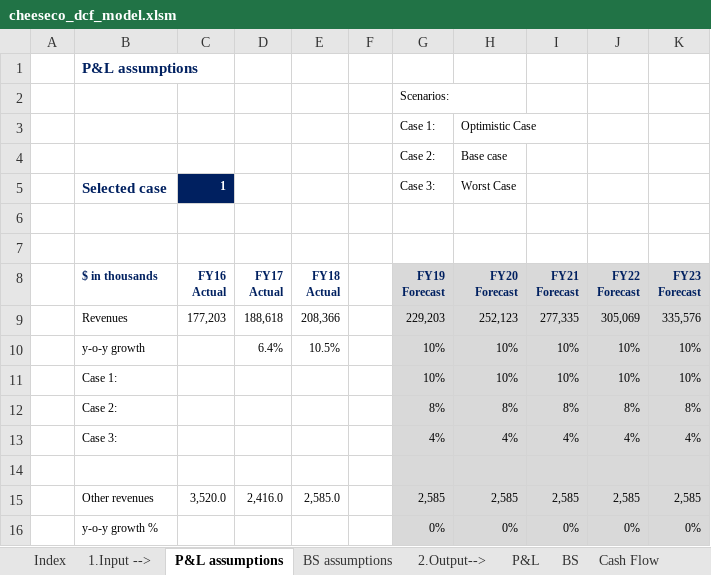
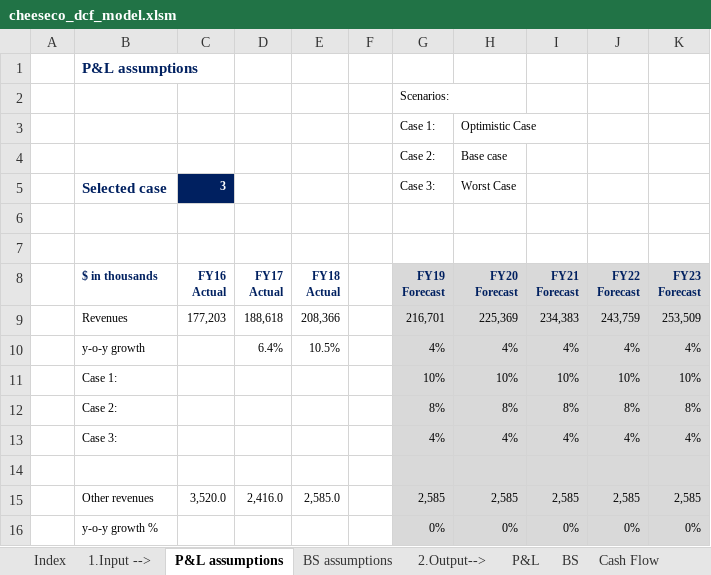
Before and after one commit to cmj123/dcf_modelling, an Excel workbook: cheeseco_dcf_model.xlsm, sheet P&L assumptions, drawn as a sheet; only a part is shown; values as stored, in another font and other column widths than the file's, no borders; removed rows and columns are numbered as before the commit, all else as after; the diff covers the shown part only; the diff names each change by its address in the sheet, - before the commit and + after, or states it on an @@ line.

```diff
--- a/cheeseco_dcf_model.xlsm (sheet P&L assumptions)
+++ b/cheeseco_dcf_model.xlsm (sheet P&L assumptions)
-C5 (FY16 Actual): 1
+C5 (FY16 Actual): 3
-row 9:  | Revenues | 177,203 | 188,618 | 208,366 |  | 229,203 | 252,123 | 277,335 | 305,069 | 335,576
-row 10:  | y-o-y growth |  | 6.4% | 10.5% |  | 10% | 10% | 10% | 10% | 10%
+row 9:  | Revenues | 177,203 | 188,618 | 208,366 |  | 216,701 | 225,369 | 234,383 | 243,759 | 253,509
+row 10:  | y-o-y growth |  | 6.4% | 10.5% |  | 4% | 4% | 4% | 4% | 4%
```
Also changed, not shown: 18 added rows, 18 removed rows and 3 edited cells elsewhere in this sheet.
